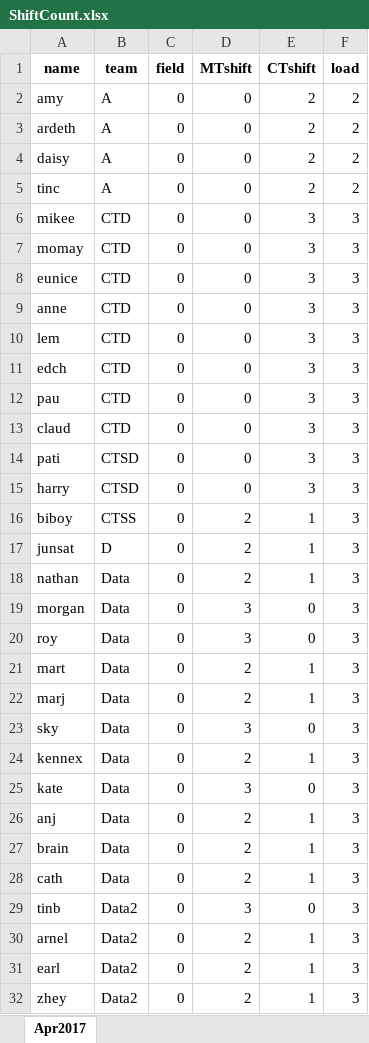
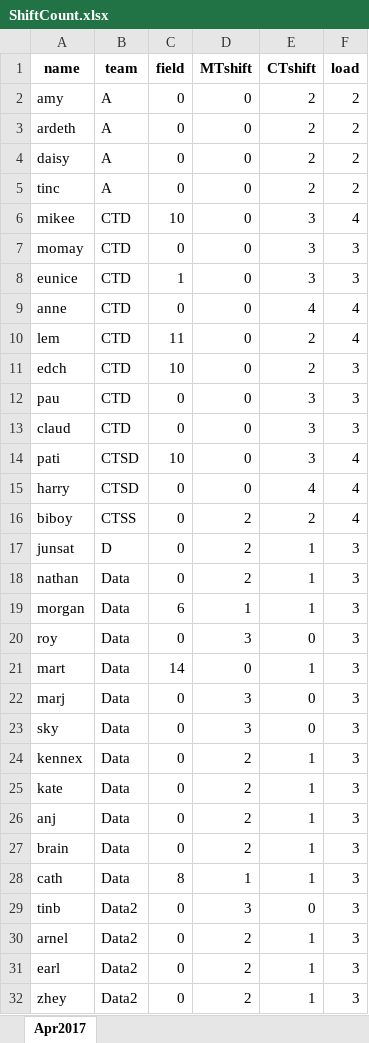
Before and after one commit to merylljv/monitoring, an Excel workbook: ShiftCount.xlsx, sheet Apr2017, drawn as a sheet; only a part is shown; values as stored, in another font and other column widths than the file's, no borders; the diff covers the shown part only; the diff names each change by its address in the sheet, - before the commit and + after, or states it on an @@ line.

Commit message:
April shift

```diff
--- a/ShiftCount.xlsx (sheet Apr2017)
+++ b/ShiftCount.xlsx (sheet Apr2017)
-C6 (field): 0
+C6 (field): 10
-F6 (load): 3
+F6 (load): 4
-C8 (field): 0
+C8 (field): 1
-E9 (CTshift): 3
+E9 (CTshift): 4
-F9:F10 (load): 3
+F9:F10 (load): 4
-C10 (field): 0
+C10 (field): 11
-E10:E11 (CTshift): 3
+E10:E11 (CTshift): 2
-C11 (field): 0
+C11 (field): 10
-C14 (field): 0
+C14 (field): 10
-F14:F16 (load): 3
+F14:F16 (load): 4
-E15 (CTshift): 3
+E15 (CTshift): 4
-E16 (CTshift): 1
+E16 (CTshift): 2
-C19 (field): 0
+C19 (field): 6
-D19 (MTshift): 3
+D19 (MTshift): 1
-E19 (CTshift): 0
+E19 (CTshift): 1
-C21 (field): 0
+C21 (field): 14
-D21 (MTshift): 2
+D21 (MTshift): 0
-D22 (MTshift): 2
+D22 (MTshift): 3
-E22 (CTshift): 1
+E22 (CTshift): 0
-D25 (MTshift): 3
+D25 (MTshift): 2
-E25 (CTshift): 0
+E25 (CTshift): 1
-C28 (field): 0
+C28 (field): 8
-D28 (MTshift): 2
+D28 (MTshift): 1
```
Also changed, not shown: 9 edited cells elsewhere in this sheet, MonitoringShift.xlsx, 1 other file.
